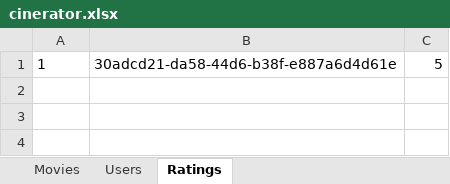
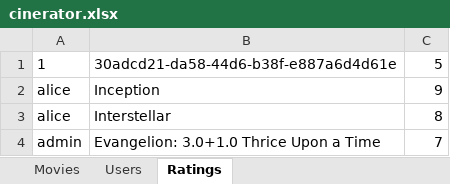
Before and after one commit to alfhyy/CineRator, an Excel workbook: CineRator/cinerator.xlsx, sheet Ratings, drawn as a sheet; values as stored, in another font and other column widths than the file's, no borders; the diff names each change by its address in the sheet, - before the commit and + after, or states it on an @@ line.

```diff
--- a/CineRator/cinerator.xlsx (sheet Ratings)
+++ b/CineRator/cinerator.xlsx (sheet Ratings)
+row 2: alice | Inception | 9
+row 3: alice | Interstellar | 8
+row 4: admin | Evangelion: 3.0+1.0 Thrice Upon a Time | 7
```
Also changed, not shown: sheet Users, sheet Movies, 24 other files.
